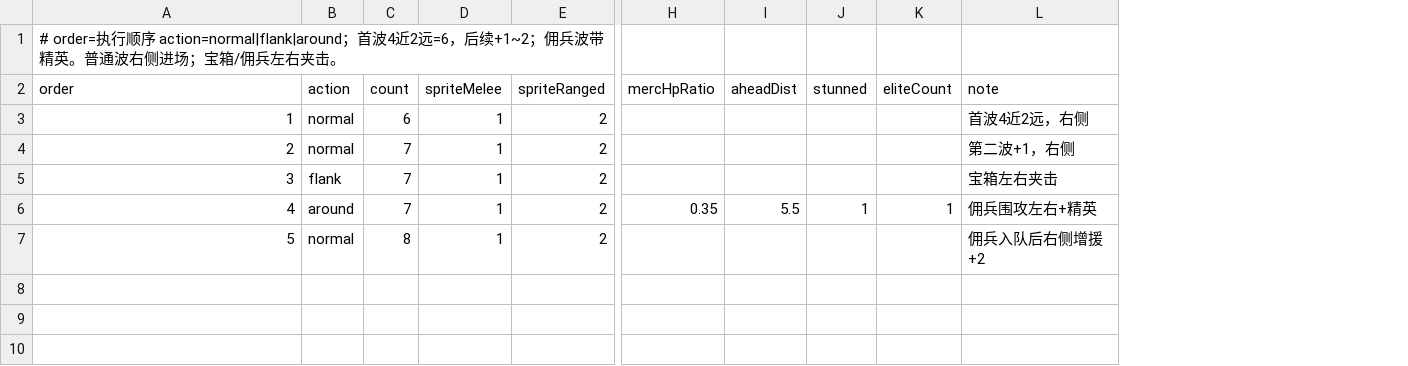
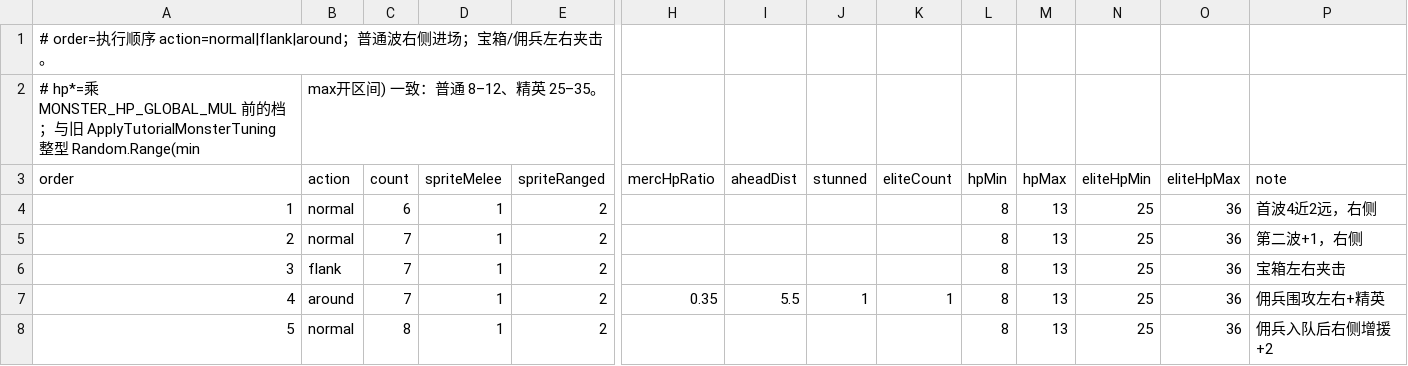
Before and after one commit to fbi02042026/-game, a CSV file: Assets/Data/Source/Tables/tutorial_battle.csv, drawn as a sheet; only a part is shown, gaps mark what is left out; addresses are those after the commit; rows hold the shown columns only; the diff names each change by its address in the sheet, - before the commit and + after, or states it on an @@ line.

```diff
--- a/Assets/Data/Source/Tables/tutorial_battle.csv
+++ b/Assets/Data/Source/Tables/tutorial_battle.csv
+column L (hpMin), rows 4-8: all 8
+column M (hpMax), rows 4-8: all 13
+column N (eliteHpMin), rows 4-8: all 25
+column O (eliteHpMax), rows 4-8: all 36
@@ column A (order) renumbered in row 1 @@
+row 2: # hp*=乘 MONSTER_HP_GLOBAL_MUL 前的档；与旧 ApplyTutorialMonsterTuning 整型 Random.Range(min | max开区间) 一致：普通 8–12、精英 25–35。
```
Also changed, not shown: 11 other files.
